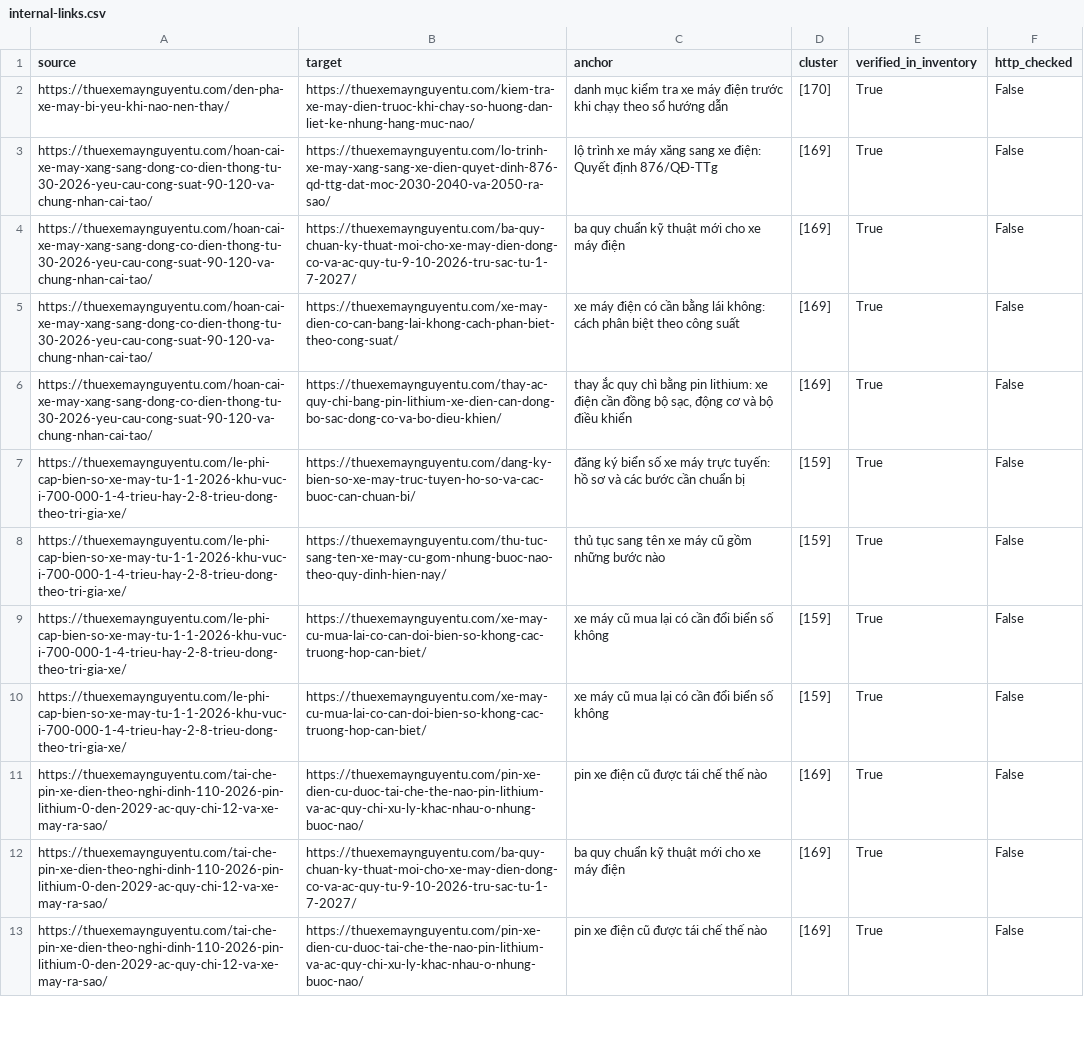
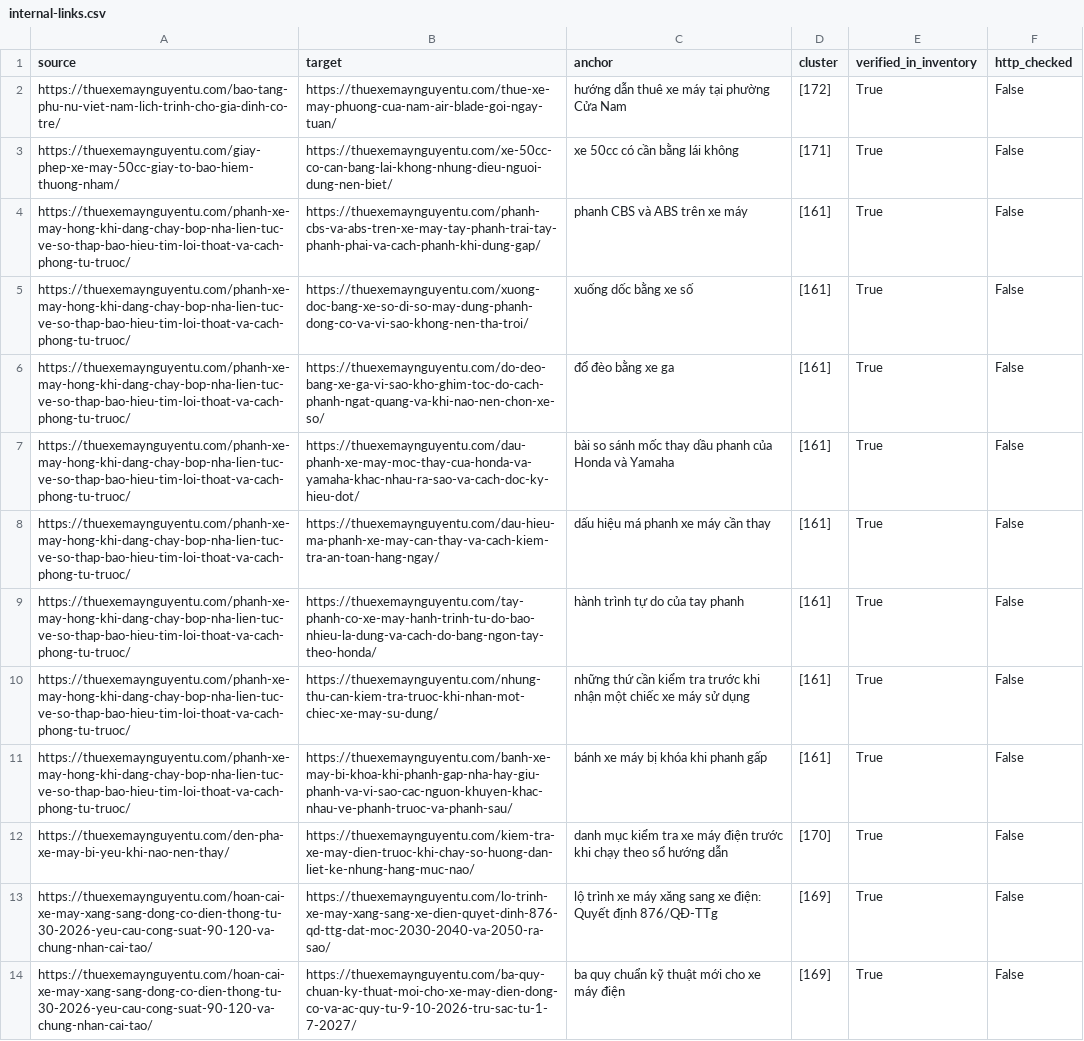
Before and after one commit to thuexemayhanoi/wp-writer, a CSV file: reports/internal-links.csv, drawn as a sheet; only a part is shown; the shorter side is filled out with more unchanged rows; the diff names each change by its address in the sheet, - before the commit and + after, or states it on an @@ line.

```diff
--- a/reports/internal-links.csv
+++ b/reports/internal-links.csv
+row 2: https://thuexemaynguyentu.com/bao-tang-phu-nu-viet-nam-lich-trinh-cho-gia-dinh-co-tre/ | https://thuexemaynguyentu.com/thue-xe-may-phuong-cua-nam-air-blade-goi-ngay-tuan/ | hướng dẫn thuê xe máy tại phường Cửa Nam | [172] | True | False
+row 3: https://thuexemaynguyentu.com/giay-phep-xe-may-50cc-giay-to-bao-hiem-thuong-nham/ | https://thuexemaynguyentu.com/xe-50cc-co-can-bang-lai-khong-nhung-dieu-nguoi-dung-nen-biet/ | xe 50cc có cần bằng lái không | [171] | True | False
+row 4: https://thuexemaynguyentu.com/phanh-xe-may-hong-khi-dang-chay-bop-nha-lien-tuc-ve-so-thap-bao-hieu-tim-loi-thoat-va-cach-phong-tu-truoc/ | https://thuexemaynguyentu.com/phanh-cbs-va-abs-tren-xe-may-tay-phanh-trai-tay-phanh-phai-va-cach-phanh-khi-dung-gap/ | phanh CBS và ABS trên xe máy | [161] | True | False
+row 5: https://thuexemaynguyentu.com/phanh-xe-may-hong-khi-dang-chay-bop-nha-lien-tuc-ve-so-thap-bao-hieu-tim-loi-thoat-va-cach-phong-tu-truoc/ | https://thuexemaynguyentu.com/xuong-doc-bang-xe-so-di-so-may-dung-phanh-dong-co-va-vi-sao-khong-nen-tha-troi/ | xuống dốc bằng xe số | [161] | True | False
+row 6: https://thuexemaynguyentu.com/phanh-xe-may-hong-khi-dang-chay-bop-nha-lien-tuc-ve-so-thap-bao-hieu-tim-loi-thoat-va-cach-phong-tu-truoc/ | https://thuexemaynguyentu.com/do-deo-bang-xe-ga-vi-sao-kho-ghim-toc-do-cach-phanh-ngat-quang-va-khi-nao-nen-chon-xe-so/ | đổ đèo bằng xe ga | [161] | True | False
+row 7: https://thuexemaynguyentu.com/phanh-xe-may-hong-khi-dang-chay-bop-nha-lien-tuc-ve-so-thap-bao-hieu-tim-loi-thoat-va-cach-phong-tu-truoc/ | https://thuexemaynguyentu.com/dau-phanh-xe-may-moc-thay-cua-honda-va-yamaha-khac-nhau-ra-sao-va-cach-doc-ky-hieu-dot/ | bài so sánh mốc thay dầu phanh của Honda và Yamaha | [161] | True | False
+row 8: https://thuexemaynguyentu.com/phanh-xe-may-hong-khi-dang-chay-bop-nha-lien-tuc-ve-so-thap-bao-hieu-tim-loi-thoat-va-cach-phong-tu-truoc/ | https://thuexemaynguyentu.com/dau-hieu-ma-phanh-xe-may-can-thay-va-cach-kiem-tra-an-toan-hang-ngay/ | dấu hiệu má phanh xe máy cần thay | [161] | True | False
+row 9: https://thuexemaynguyentu.com/phanh-xe-may-hong-khi-dang-chay-bop-nha-lien-tuc-ve-so-thap-bao-hieu-tim-loi-thoat-va-cach-phong-tu-truoc/ | https://thuexemaynguyentu.com/tay-phanh-co-xe-may-hanh-trinh-tu-do-bao-nhieu-la-dung-va-cach-do-bang-ngon-tay-theo-honda/ | hành trình tự do của tay phanh | [161] | True | False
+row 10: https://thuexemaynguyentu.com/phanh-xe-may-hong-khi-dang-chay-bop-nha-lien-tuc-ve-so-thap-bao-hieu-tim-loi-thoat-va-cach-phong-tu-truoc/ | https://thuexemaynguyentu.com/nhung-thu-can-kiem-tra-truoc-khi-nhan-mot-chiec-xe-may-su-dung/ | những thứ cần kiểm tra trước khi nhận một chiếc xe máy sử dụng | [161] | True | False
+row 11: https://thuexemaynguyentu.com/phanh-xe-may-hong-khi-dang-chay-bop-nha-lien-tuc-ve-so-thap-bao-hieu-tim-loi-thoat-va-cach-phong-tu-truoc/ | https://thuexemaynguyentu.com/banh-xe-may-bi-khoa-khi-phanh-gap-nha-hay-giu-phanh-va-vi-sao-cac-nguon-khuyen-khac-nhau-ve-phanh-truoc-va-phanh-sau/ | bánh xe máy bị khóa khi phanh gấp | [161] | True | False
```
Also changed, not shown: reports/existing-url-inventory.csv, 16 other files.
